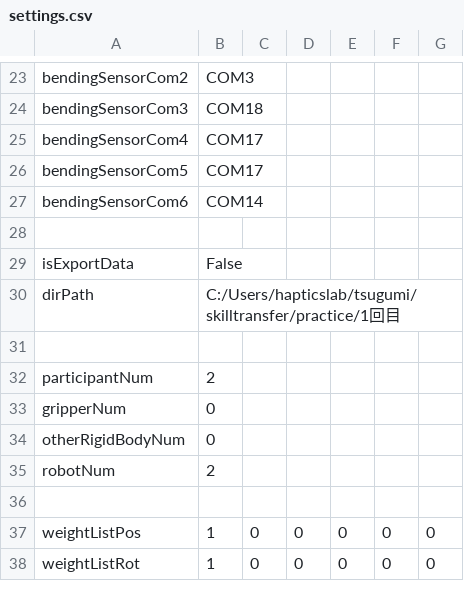
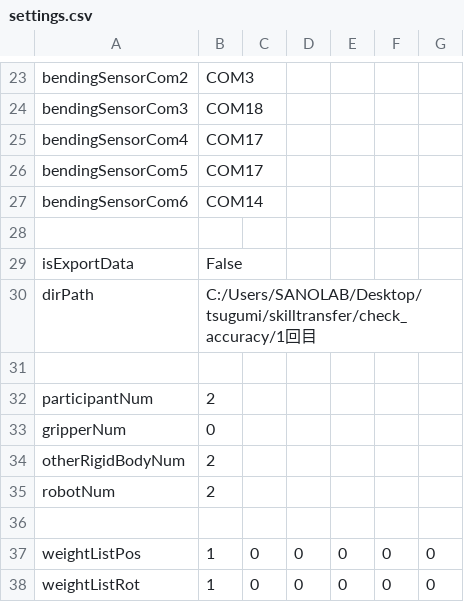
Before and after one commit to clz13087/skill-transfer, a CSV file: config/settings.csv, drawn as a sheet; only a part is shown, gaps mark what is left out.

Commit message:
check_accuracy

```diff
--- a/config/settings.csv
+++ b/config/settings.csv
@@ -29,3 +29,3 @@ bendingSensorCom6,COM14
 isExportData,False
-dirPath,C:/Users/hapticslab/tsugumi/skilltransfer/practice/1回目
+dirPath,C:/Users/SANOLAB/Desktop/tsugumi/skilltransfer/check_accuracy/1回目
 
@@ -33,3 +33,3 @@ participantNum,2
 gripperNum,0
-otherRigidBodyNum,0
+otherRigidBodyNum,2
 robotNum,2
```
Also changed, not shown: 2 other files.
